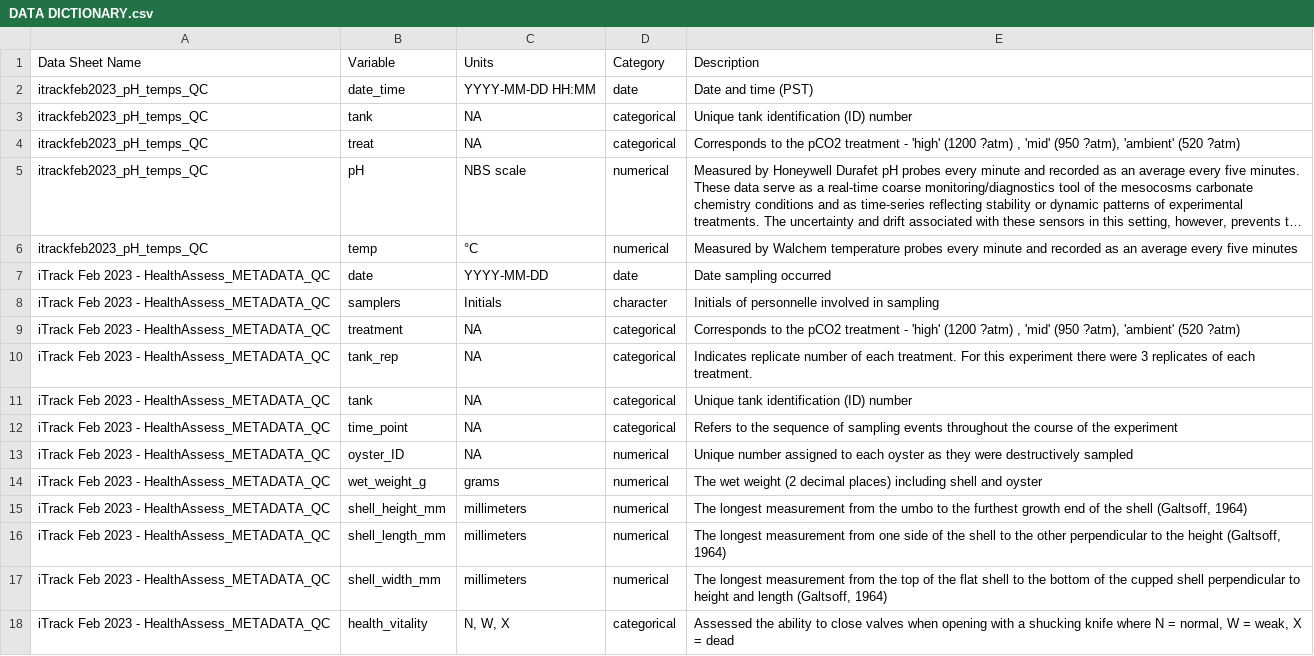
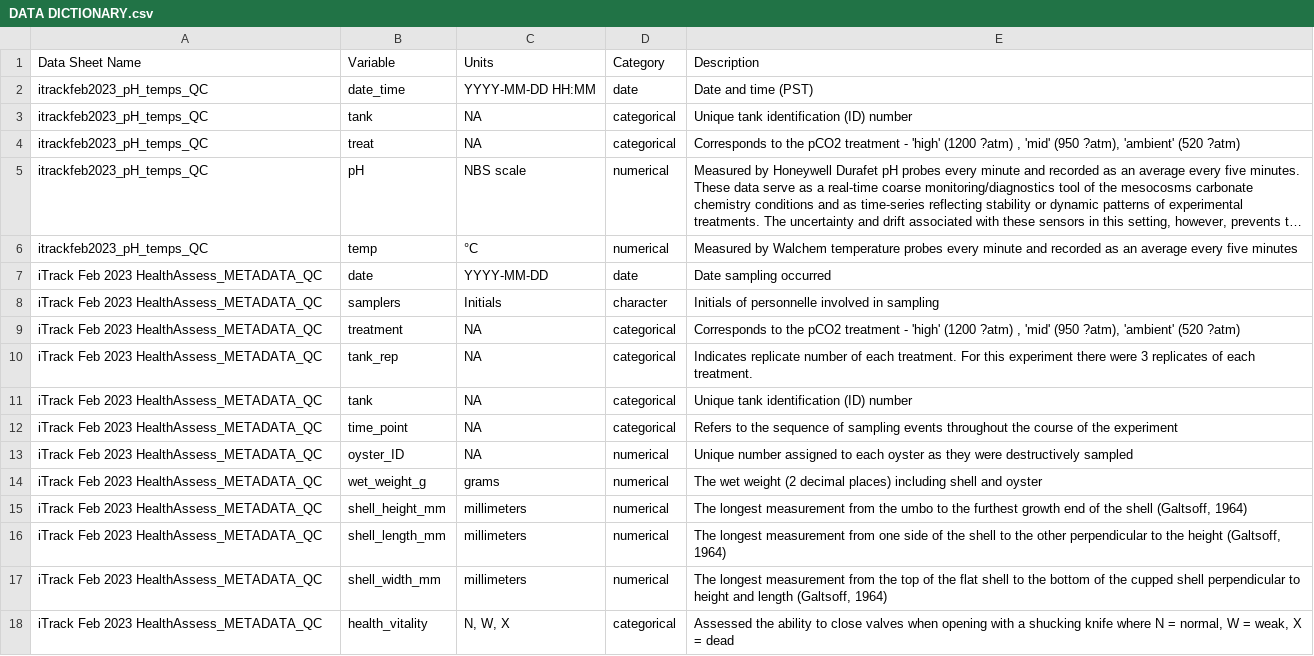
Before and after one commit to HakaiInstitute/hakai-wetlab-itrackfeb2023, a CSV file: DATA DICTIONARY.csv, drawn as a sheet; only a part is shown; long unchanged cells end in …; the diff covers the shown part only; the diff names each change by its address in the sheet, - before the commit and + after, or states it on an @@ line.

Commit message:
Update DATA DICTIONARY.csv
File name change

```diff
--- a/DATA DICTIONARY.csv
+++ b/DATA DICTIONARY.csv
-A7:A18 (Data Sheet Name): iTrack Feb 2023 - HealthAssess_METADATA_QC
+A7:A18 (Data Sheet Name): iTrack Feb 2023 HealthAssess_METADATA_QC
```
Also changed, not shown: 12 edited cells elsewhere in this file.
